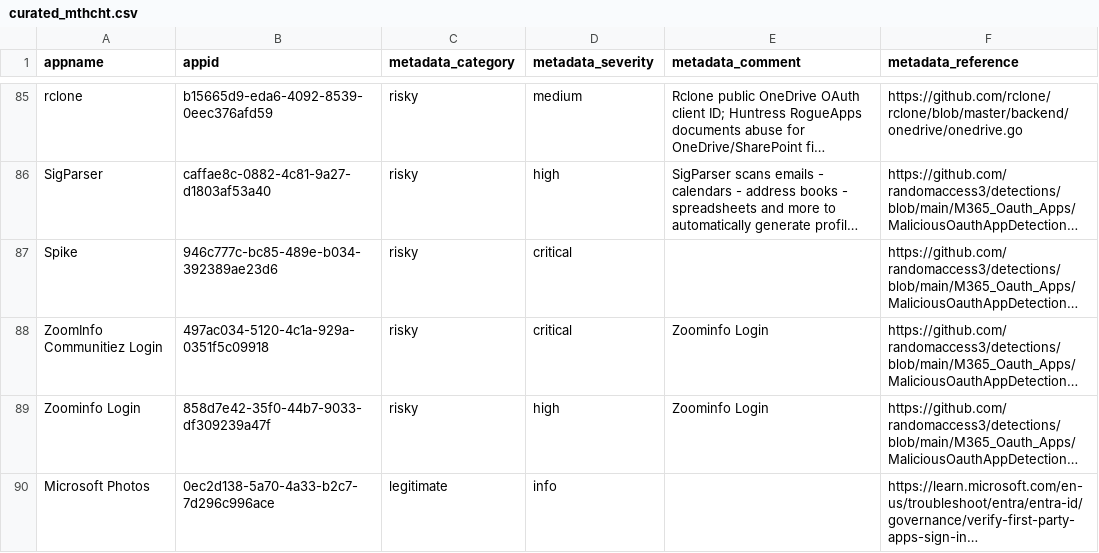
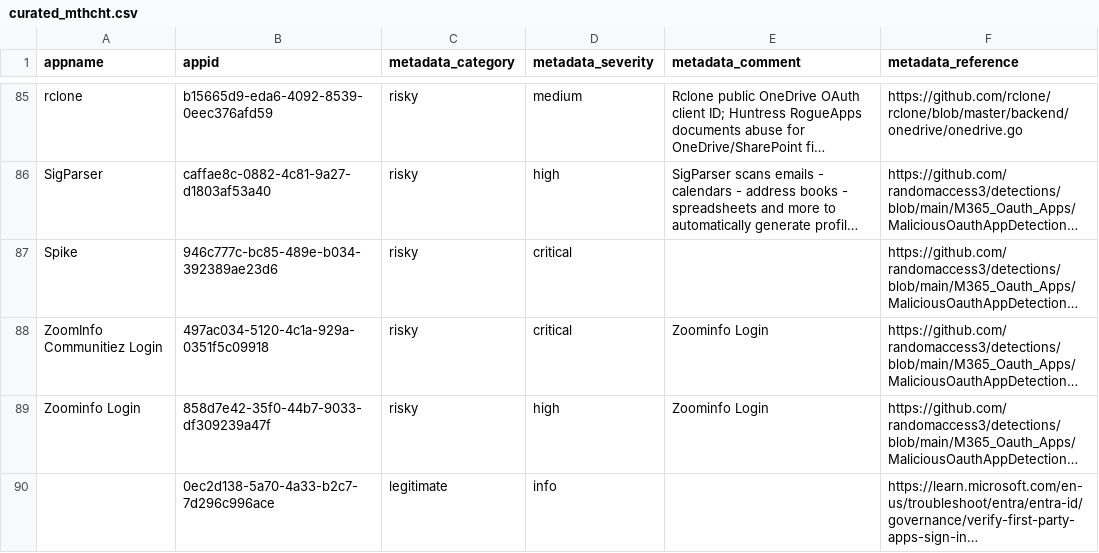
Before and after one commit to OAuthSentry/oauthsentry.github.io, a CSV file: data/entra/curated_mthcht.csv, drawn as a sheet; only a part is shown, gaps mark what is left out; long unchanged cells end in …; the diff covers the shown part only; the diff names each change by its address in the sheet, - before the commit and + after, or states it on an @@ line.

```diff
--- a/data/entra/curated_mthcht.csv
+++ b/data/entra/curated_mthcht.csv
-A90 (appname): Microsoft Photos
+A90 (appname): (empty)
```
Also changed, not shown: 2 removed rows and 1 edited cell elsewhere in this file, data/google/oauth_apps.csv, feeds/all/malicious.csv, 24 other files.
